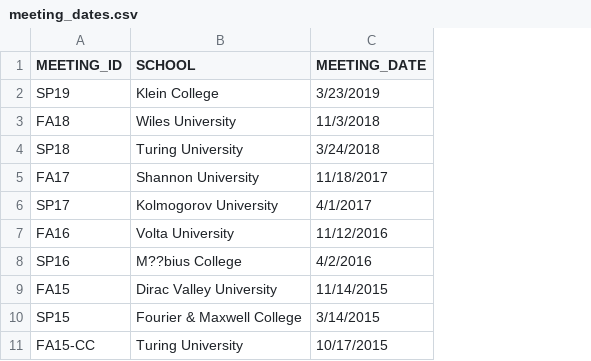
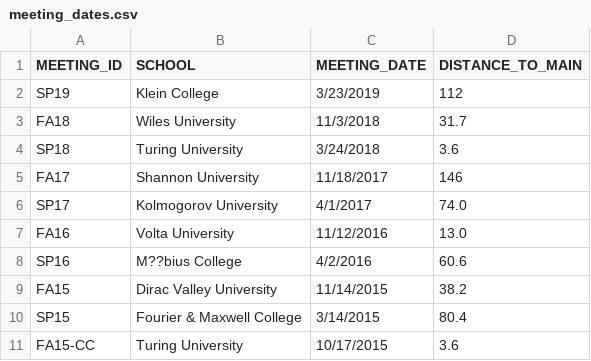
Before and after one commit to kathleen-ryan-DeSales/CS280, a CSV file: Fall2025_FinalProject/meeting_dates.csv, drawn as a sheet; only a part is shown; the diff names each change by its address in the sheet, - before the commit and + after, or states it on an @@ line.

Commit message:
Adding distances to main city

```diff
--- a/Fall2025_FinalProject/meeting_dates.csv
+++ b/Fall2025_FinalProject/meeting_dates.csv
+column D (DISTANCE_TO_MAIN), rows 2-11: 112 | 31.7 | 3.6 | 146 | 74.0 | 13.0 | 60.6 | 38.2 | 80.4 | 3.6
```
